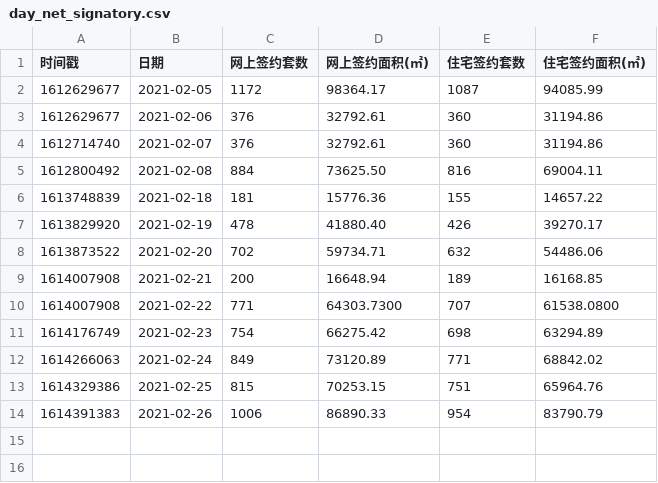
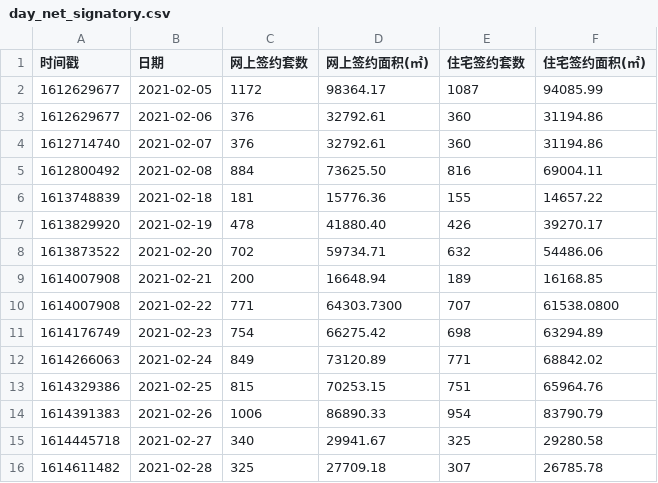
Before and after one commit to CankingApp/HoursePlan, a CSV file: jianwei/day_net_signatory.csv, drawn as a sheet.

```diff
--- a/jianwei/day_net_signatory.csv
+++ b/jianwei/day_net_signatory.csv
@@ -14 +14,3 @@
 1614391383,2021-02-26,1006,86890.33,954,83790.79
+1614445718,2021-02-27,340,29941.67,325,29280.58
+1614611482,2021-02-28,325,27709.18,307,26785.78
```
Also changed, not shown: jianwei/day_net_signatory_pro.csv, 6 other files.
